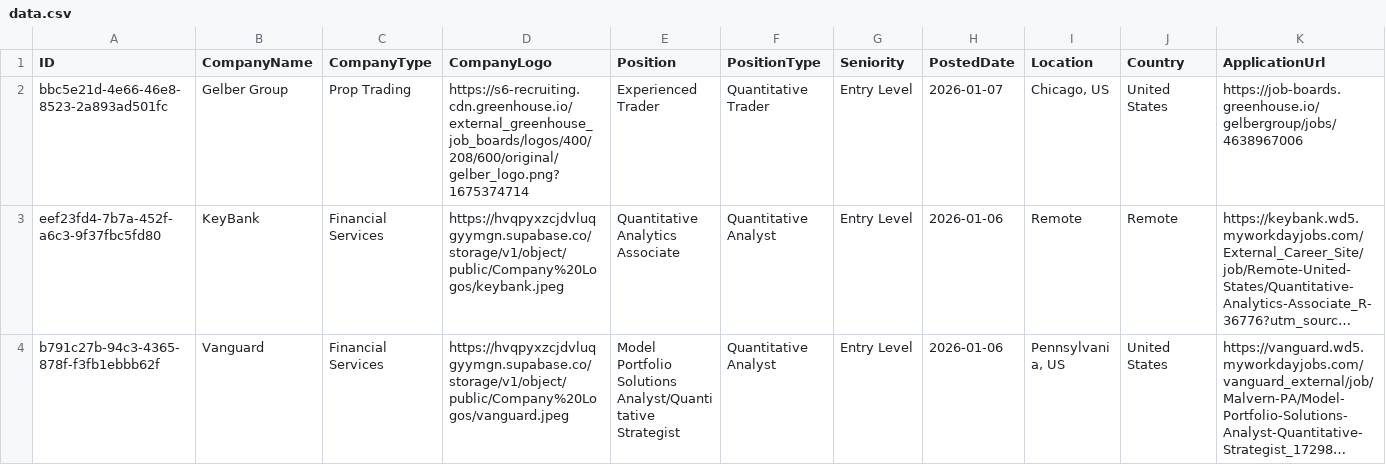
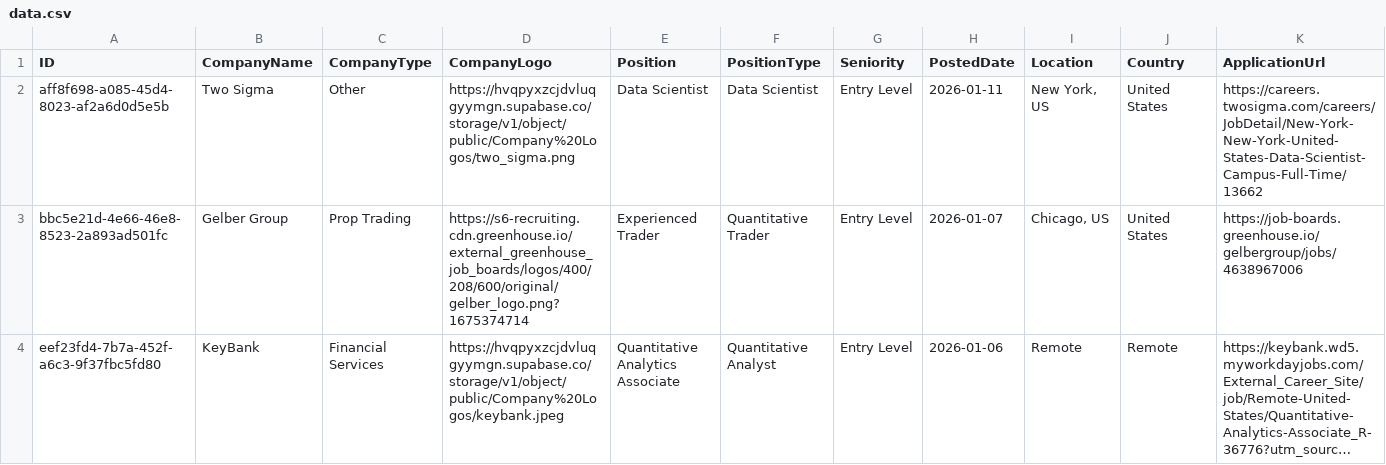
Before and after one commit to ibrahimmudassar/AutoOpenQuant, a CSV file: data.csv, drawn as a sheet; only a part is shown; the shorter side is filled out with more unchanged rows; long unchanged cells end in …; rows hold the shown columns only; the diff names each change by its address in the sheet, - before the commit and + after, or states it on an @@ line.

Commit message:
GitHub Actions Bot

```diff
--- a/data.csv
+++ b/data.csv
+row 2: aff8f698-a085-45d4-8023-af2a6d0d5e5b | Two Sigma | Other | https://hvqpyxzcjdvluqgyymgn.supabase.co/storage/v1/object/public/Company%20Logos/two_sigma.png | Data Scientist | Data Scientist | Entry Level | 2026-01-11 | New York, US | United States | https://careers.twosigma.com/careers/JobDetail/New-York-New-York-United-States-Data-Scientist-Campus-Full-Time/13662
```
